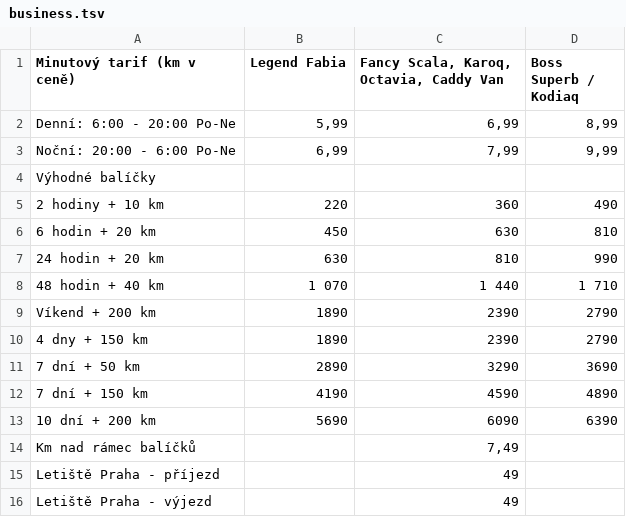
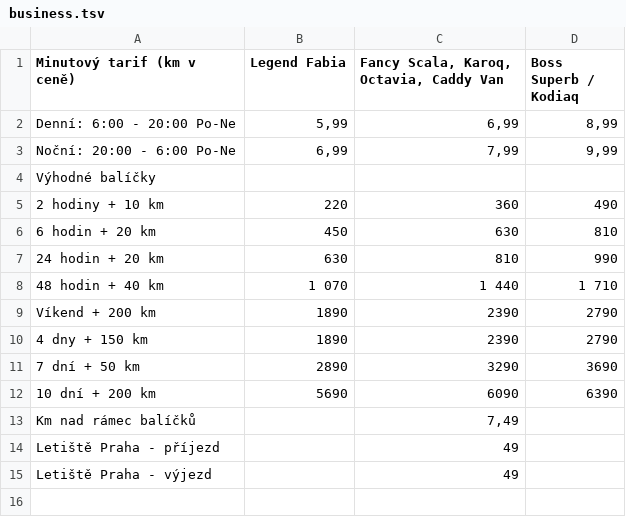
Before and after one commit to strohel/za-kolik-pojedu, a TSV file: provider-data/car4way/business.tsv, drawn as a sheet; the diff names each change by its address in the sheet, - before the commit and + after, or states it on an @@ line.

```diff
--- a/provider-data/car4way/business.tsv
+++ b/provider-data/car4way/business.tsv
-row 12: 7 dní + 150 km | 4190 | 4590 | 4890
```
Also changed, not shown: provider-data/car4way/active.tsv, provider-data/car4way/basic.tsv, 2 other files.
